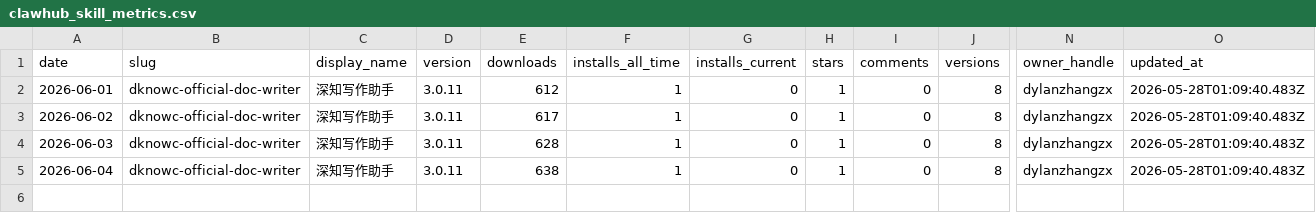
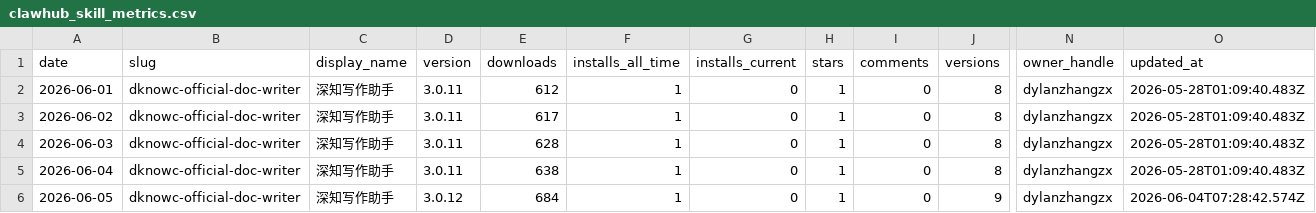
Before and after one commit to dylanzhangzx/dknowc-official-doc-writer-data-ops, a CSV file: data/clawhub_skill_metrics.csv, drawn as a sheet; only a part is shown, gaps mark what is left out; rows hold the shown columns only; the diff names each change by its address in the sheet, - before the commit and + after, or states it on an @@ line.

```diff
--- a/data/clawhub_skill_metrics.csv
+++ b/data/clawhub_skill_metrics.csv
+row 6: 2026-06-05 | dknowc-official-doc-writer | 深知写作助手 | 3.0.12 | 684 | 1 | 0 | 1 | 0 | 9 | dylanzhangzx | 2026-06-04T07:28:42.574Z
```
Also changed, not shown: data/github_metrics.csv, data/skillhub_metrics.csv.
